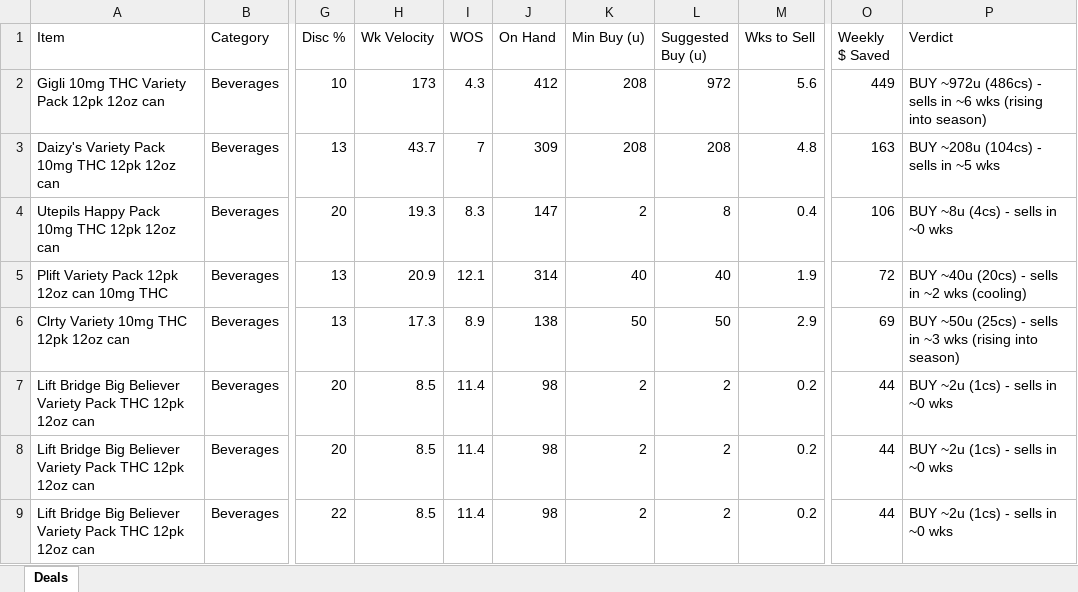
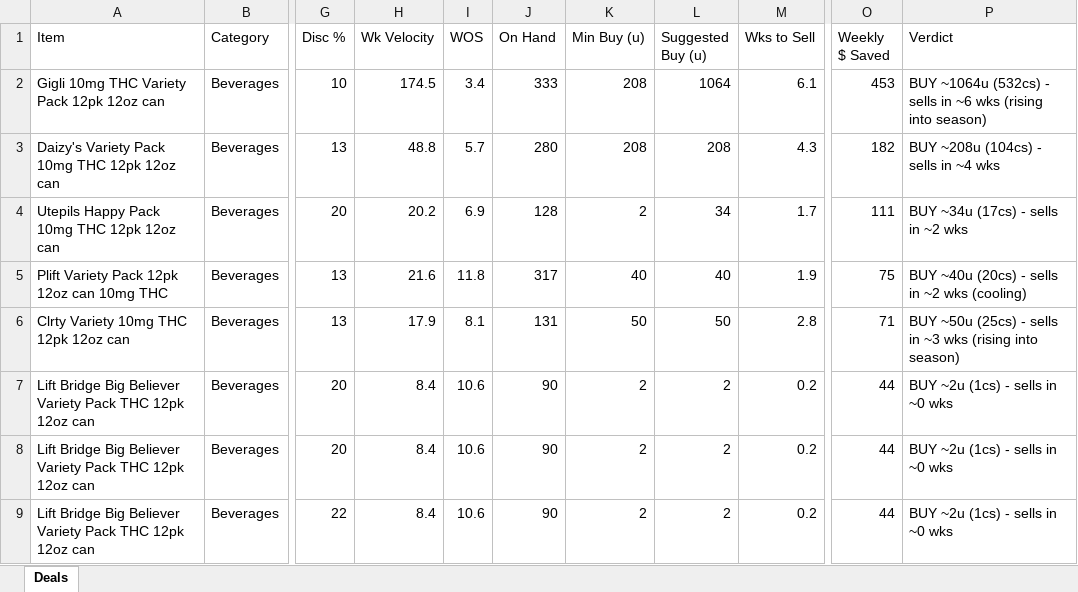
Before and after one commit to Akuklok/thc-dashboard, an Excel workbook: data/THC Deal Evaluation.xlsx, sheet Deals, drawn as a sheet; only a part is shown, gaps mark what is left out; values as stored, in another font and other column widths than the file's, no borders; the diff covers the shown part only; the diff names each change by its address in the sheet, - before the commit and + after, or states it on an @@ line.

Commit message:
auto-update THC Deal Evaluation.xlsx

```diff
--- a/data/THC Deal Evaluation.xlsx (sheet Deals)
+++ b/data/THC Deal Evaluation.xlsx (sheet Deals)
-H2 (Wk Velocity): 173
+H2 (Wk Velocity): 174.5
-I2 (WOS): 4.3
+I2 (WOS): 3.4
-J2 (On Hand): 412
+J2 (On Hand): 333
-L2 (Suggested Buy (u)): 972
+L2 (Suggested Buy (u)): 1064
-M2 (Wks to Sell): 5.6
+M2 (Wks to Sell): 6.1
-O2 (Weekly $ Saved): 449
+O2 (Weekly $ Saved): 453
-P2 (Verdict): BUY ~972u (486cs) - sells…
+P2 (Verdict): BUY ~1064u (532cs) - sells…
-H3 (Wk Velocity): 43.7
+H3 (Wk Velocity): 48.8
-I3 (WOS): 7
+I3 (WOS): 5.7
-J3 (On Hand): 309
+J3 (On Hand): 280
-M3 (Wks to Sell): 4.8
+M3 (Wks to Sell): 4.3
-O3 (Weekly $ Saved): 163
+O3 (Weekly $ Saved): 182
-P3 (Verdict): BUY ~208u (104cs) - sells in ~5 wks
+P3 (Verdict): BUY ~208u (104cs) - sells in ~4 wks
-H4 (Wk Velocity): 19.3
+H4 (Wk Velocity): 20.2
-I4 (WOS): 8.3
+I4 (WOS): 6.9
-J4 (On Hand): 147
+J4 (On Hand): 128
-L4 (Suggested Buy (u)): 8
+L4 (Suggested Buy (u)): 34
-M4 (Wks to Sell): 0.4
+M4 (Wks to Sell): 1.7
-O4 (Weekly $ Saved): 106
+O4 (Weekly $ Saved): 111
-P4 (Verdict): BUY ~8u (4cs) - sells in ~0 wks
+P4 (Verdict): BUY ~34u (17cs) - sells in ~2 wks
-H5 (Wk Velocity): 20.9
+H5 (Wk Velocity): 21.6
-I5 (WOS): 12.1
+I5 (WOS): 11.8
-J5 (On Hand): 314
+J5 (On Hand): 317
-O5 (Weekly $ Saved): 72
+O5 (Weekly $ Saved): 75
-H6 (Wk Velocity): 17.3
+H6 (Wk Velocity): 17.9
-I6 (WOS): 8.9
+I6 (WOS): 8.1
-J6 (On Hand): 138
+J6 (On Hand): 131
-M6 (Wks to Sell): 2.9
+M6 (Wks to Sell): 2.8
-O6 (Weekly $ Saved): 69
+O6 (Weekly $ Saved): 71
-H7:H9 (Wk Velocity): 8.5
+H7:H9 (Wk Velocity): 8.4
-I7:I9 (WOS): 11.4
+I7:I9 (WOS): 10.6
-J7:J9 (On Hand): 98
+J7:J9 (On Hand): 90
```
Also changed, not shown: 12 added rows, 12 removed rows and 169 edited cells elsewhere in this sheet.
